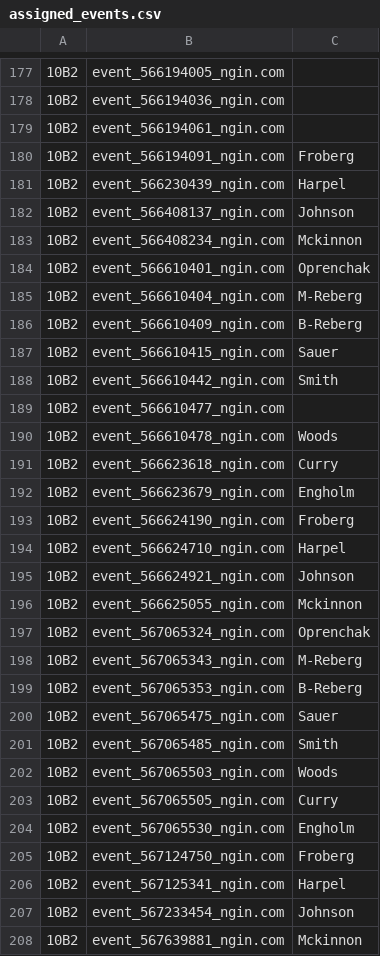
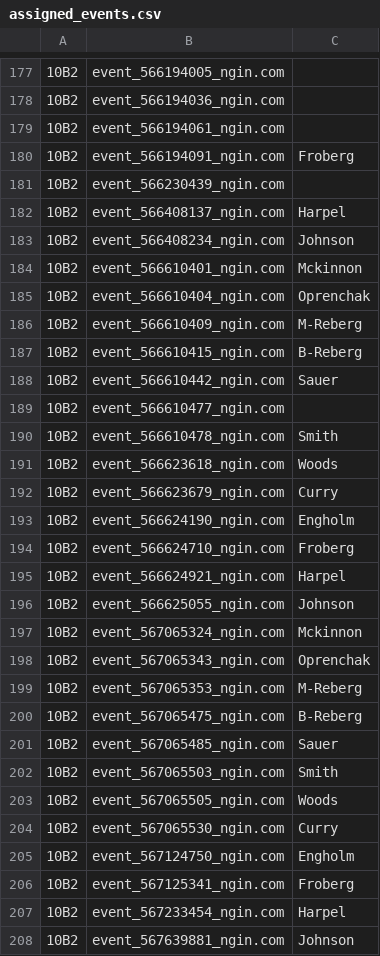
Before and after one commit to norm0/lockerroom, a CSV file: assigned_events.csv, drawn as a sheet; only a part is shown, gaps mark what is left out; the diff covers the shown part only; the diff names each change by its address in the sheet, - before the commit and + after, or states it on an @@ line.

```diff
--- a/assigned_events.csv
+++ b/assigned_events.csv
-C181: Harpel
+C181: (empty)
-C182: Johnson
+C182: Harpel
-C183: Mckinnon
+C183: Johnson
-C184: Oprenchak
+C184: Mckinnon
-C185: M-Reberg
+C185: Oprenchak
-C186: B-Reberg
+C186: M-Reberg
-C187: Sauer
+C187: B-Reberg
-C188: Smith
+C188: Sauer
-C190: Woods
+C190: Smith
-C191: Curry
+C191: Woods
-C192: Engholm
+C192: Curry
-C193: Froberg
+C193: Engholm
-C194: Harpel
+C194: Froberg
-C195: Johnson
+C195: Harpel
-C196: Mckinnon
+C196: Johnson
-C197: Oprenchak
+C197: Mckinnon
-C198: M-Reberg
+C198: Oprenchak
-C199: B-Reberg
+C199: M-Reberg
-C200: Sauer
+C200: B-Reberg
-C201: Smith
+C201: Sauer
-C202: Woods
+C202: Smith
-C203: Curry
+C203: Woods
-C204: Engholm
+C204: Curry
-C205: Froberg
+C205: Engholm
-C206: Harpel
+C206: Froberg
-C207: Johnson
+C207: Harpel
-C208: Mckinnon
+C208: Johnson
```
Also changed, not shown: 19 edited cells elsewhere in this file, 4 other files.
